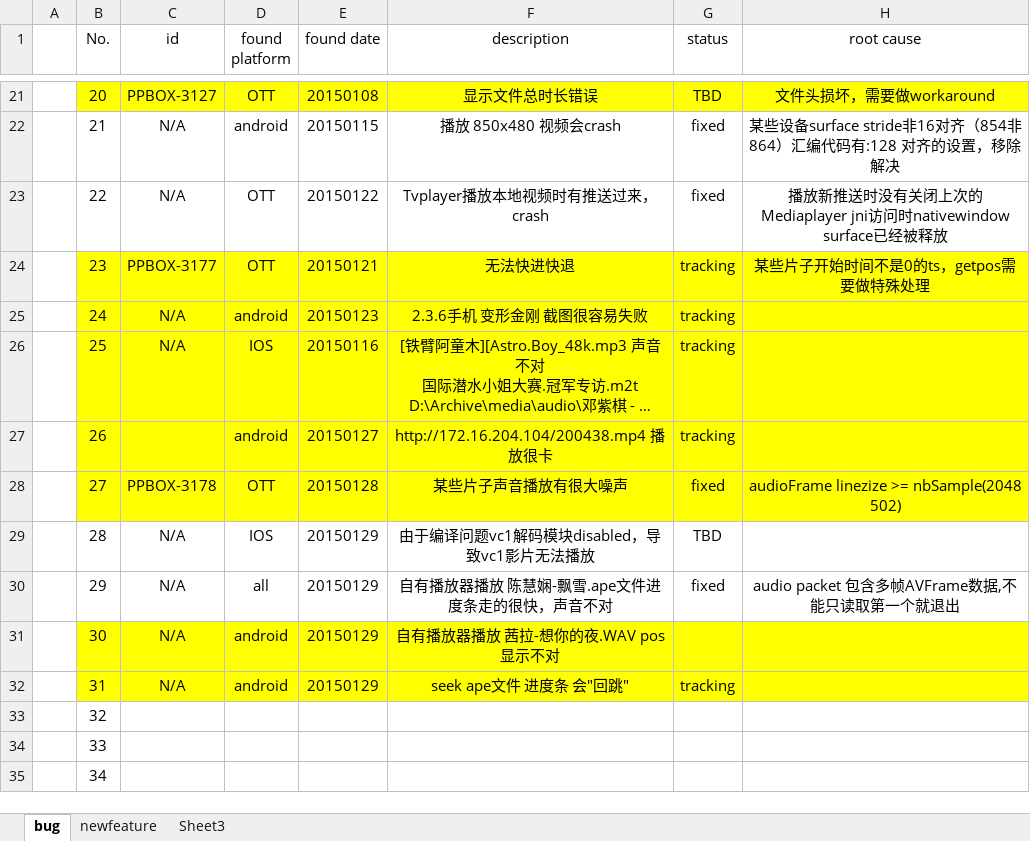
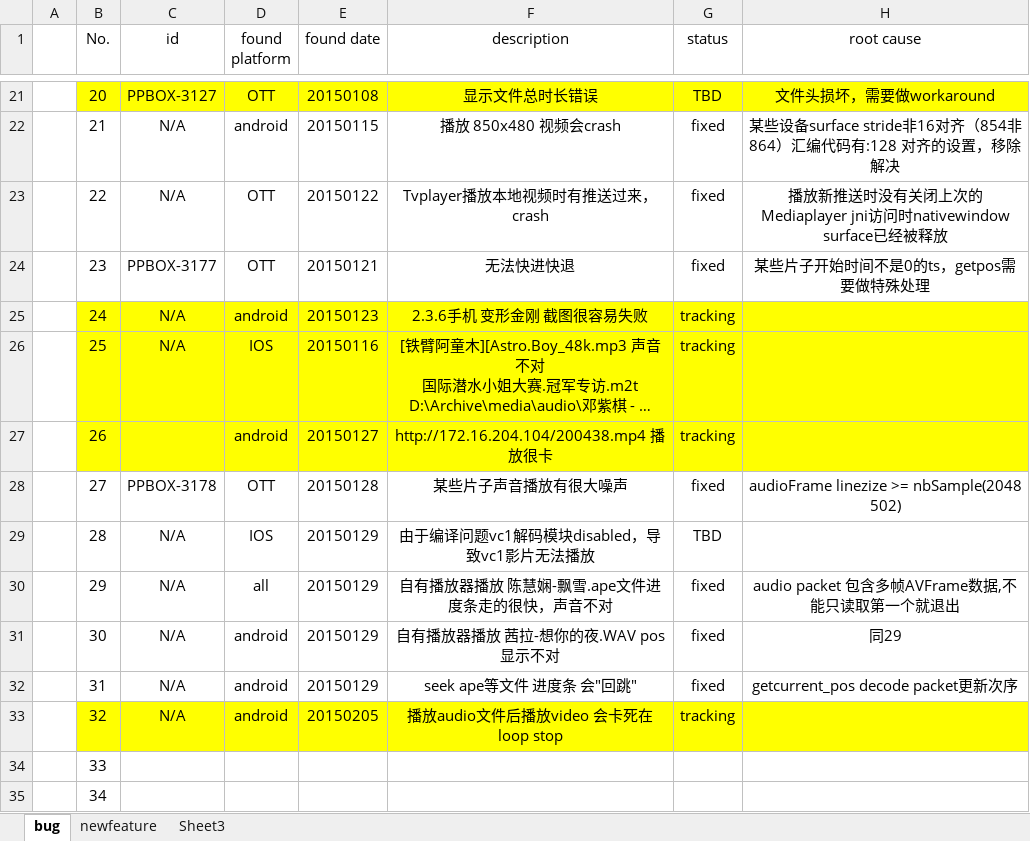
Before and after one commit to peterjerry/MeetSDK, an Excel workbook: engine2/Doc/buglist&newfeature.xlsx, sheet bug, drawn as a sheet; only a part is shown, gaps mark what is left out; long unchanged cells end in …; values as stored, in another font and other column widths than the file's, no borders; the diff names each change by its address in the sheet, - before the commit and + after, or states it on an @@ line.

```diff
--- a/engine2/Doc/buglist&newfeature.xlsx (sheet bug)
+++ b/engine2/Doc/buglist&newfeature.xlsx (sheet bug)
-B24:H24 fill: #FFFF00
+B24:H24 fill: none
-G24 (status): tracking
+G24 (status): fixed
-B28:H28 fill: #FFFF00
+B28:H28 fill: none
-B31:H32 fill: #FFFF00
+B31:H32 fill: none
-G31 (status): (empty)
+G31 (status): fixed
-H31 (root cause): (empty)
+H31 (root cause): 同29
-F32 (description): seek ape文件 进度条 会"回跳"
+F32 (description): seek ape等文件 进度条 会"回跳"
-G32 (status): tracking
+G32 (status): fixed
-H32 (root cause): (empty)
+H32 (root cause): getcurrent_pos decode packet更新次序
-B33:H33 fill: none
+B33:H33 fill: #FFFF00
-C33 (id): (empty)
+C33 (id): N/A
-D33 (found platform): (empty)
+D33 (found platform): android
-E33 (found date): (empty)
+E33 (found date): 20150205
-F33 (description): (empty)
+F33 (description): 播放audio文件后播放video 会卡死在loop stop
-G33 (status): (empty)
+G33 (status): tracking
```
Also changed, not shown: 7 other files.
